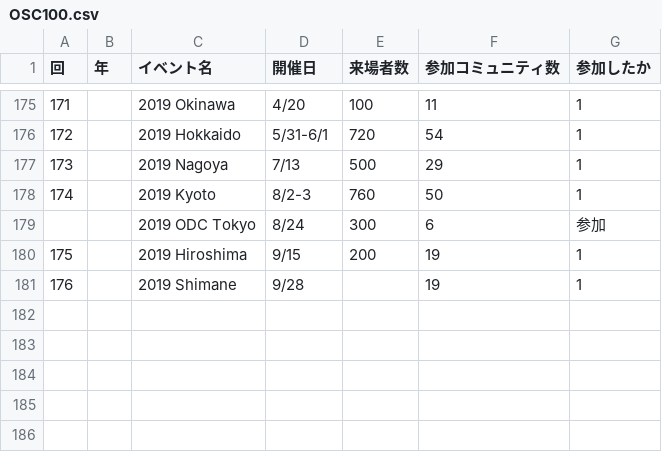
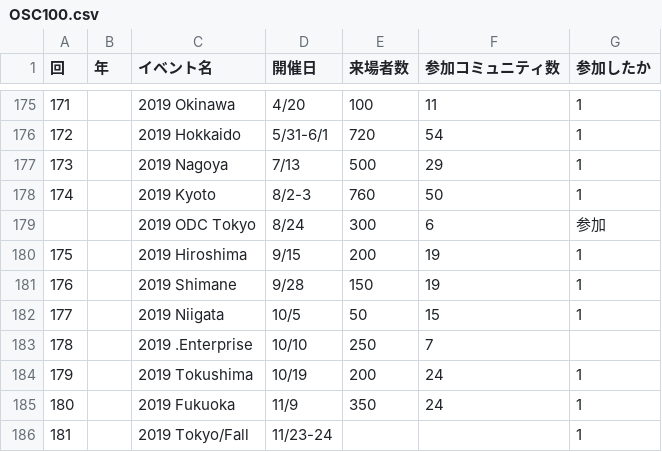
Before and after one commit to ebijun/NetBSD, a CSV file: Guide/OSC/OSC100.csv, drawn as a sheet; only a part is shown, gaps mark what is left out.

```diff
--- a/Guide/OSC/OSC100.csv
+++ b/Guide/OSC/OSC100.csv
@@ -180,2 +180,7 @@
 175,,"2019 Hiroshima","9/15",200,19,1
-176,,"2019 Shimane","9/28",,19,1
+176,,"2019 Shimane","9/28",150,19,1
+177,,"2019 Niigata","10/5",50,15,1
+178,,"2019 .Enterprise","10/10",250,7,
+179,,"2019 Tokushima","10/19",200,24,1
+180,,"2019 Fukuoka","11/9",350,24,1
+181,,"2019 Tokyo/Fall","11/23-24",,,1
```
Also changed, not shown: Event/togetter/togetterview/view.csv, 4 other files.
